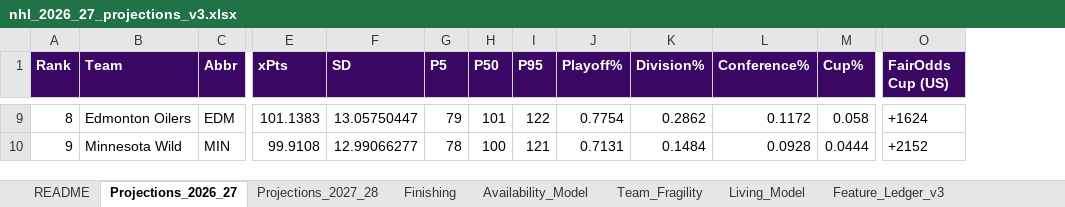
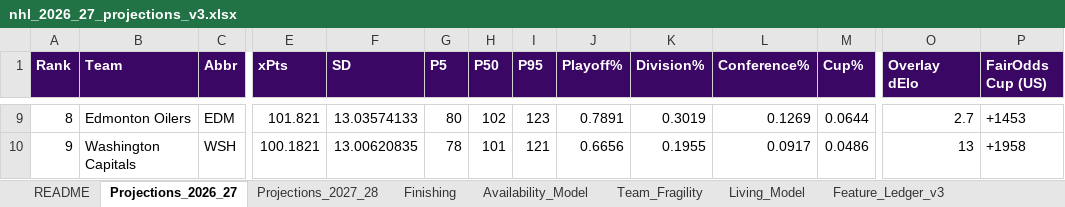
Before and after one commit to ph05/neurhl, an Excel workbook: output/nhl_2026_27_projections_v3.xlsx, sheet Projections_2026_27, drawn as a sheet; only a part is shown, gaps mark what is left out; values as stored, in another font and other column widths than the file's, no borders; addresses are those after the commit; the diff covers the shown part only; the diff names each change by its address in the sheet, - before the commit and + after, or states it on an @@ line.

Commit message:
v3.1: amended overlay applied (partial-regression identification, rho*=0.506); form/skew/persistence screens null

```diff
--- a/output/nhl_2026_27_projections_v3.xlsx (sheet Projections_2026_27)
+++ b/output/nhl_2026_27_projections_v3.xlsx (sheet Projections_2026_27)
+column O (Overlay dElo), rows 9-10: 2.7 | 13
-E9 (xPts): 101.1383
+E9 (xPts): 101.821
-F9 (SD): 13.05750447
+F9 (SD): 13.03574133
-G9 (P5): 79
+G9 (P5): 80
-H9 (P50): 101
+H9 (P50): 102
-I9 (P95): 122
+I9 (P95): 123
-J9 (Playoff%): 0.7754
+J9 (Playoff%): 0.7891
-K9 (Division%): 0.2862
+K9 (Division%): 0.3019
-L9 (Conference%): 0.1172
+L9 (Conference%): 0.1269
-M9 (Cup%): 0.058
+M9 (Cup%): 0.0644
-P9 (FairOdds Cup (US)): +1624
+P9 (FairOdds Cup (US)): +1453
-B10 (Team): Minnesota Wild
+B10 (Team): Washington Capitals
-C10 (Abbr): MIN
+C10 (Abbr): WSH
-E10 (xPts): 99.9108
+E10 (xPts): 100.1821
-F10 (SD): 12.99066277
+F10 (SD): 13.00620835
-H10 (P50): 100
+H10 (P50): 101
-J10 (Playoff%): 0.7131
+J10 (Playoff%): 0.6656
-K10 (Division%): 0.1484
+K10 (Division%): 0.1955
-L10 (Conference%): 0.0928
+L10 (Conference%): 0.0917
-M10 (Cup%): 0.0444
+M10 (Cup%): 0.0486
-P10 (FairOdds Cup (US)): +2152
+P10 (FairOdds Cup (US)): +1958
```
Also changed, not shown: 481 edited cells elsewhere in this sheet, sheet Projections_2027_28, 5 other files.
